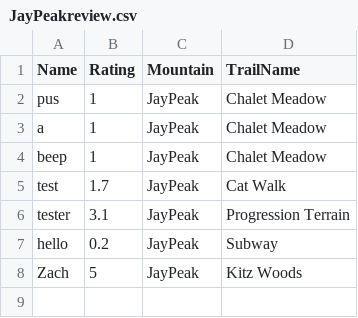
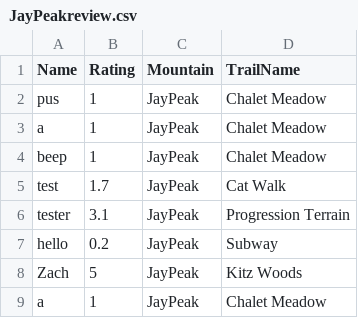
Before and after one commit to Wbmcleanuvm/UVM_csfair_powday, a CSV file: JayPeakreview.csv, drawn as a sheet.

```diff
--- a/JayPeakreview.csv
+++ b/JayPeakreview.csv
@@ -8 +8,2 @@ hello,0.2,JayPeak,Subway
 Zach,5,JayPeak,"Kitz Woods"
+a,1,JayPeak,"Chalet Meadow"
```
Also changed, not shown: 6 other files.
